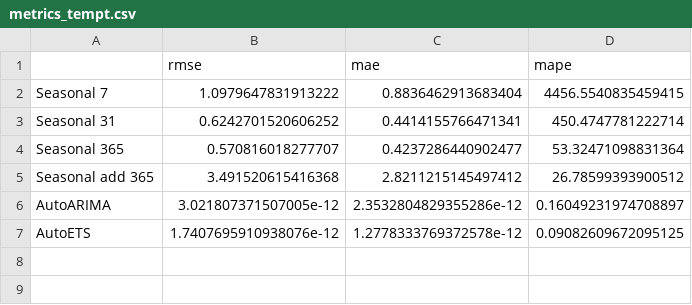
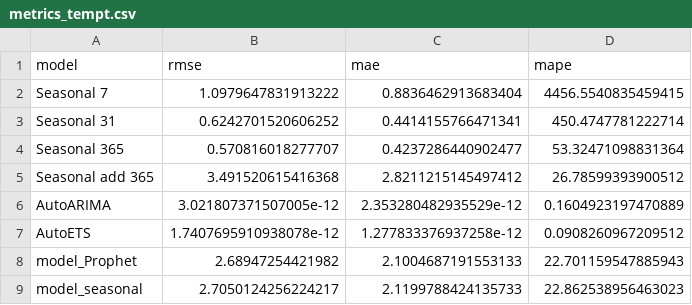
Before and after one commit to HannaHalka/Time-Series, a CSV file: metrics/metrics_tempt.csv, drawn as a sheet.

```diff
--- a/metrics/metrics_tempt.csv
+++ b/metrics/metrics_tempt.csv
@@ -1,2 +1,2 @@
-,rmse,mae,mape
+model,rmse,mae,mape
 Seasonal 7,1.0979647831913222,0.8836462913683404,4456.5540835459415
@@ -5,3 +5,5 @@ Seasonal 365,0.570816018277707,0.4237286440902477,53.32471098831364
 Seasonal add 365,3.491520615416368,2.8211215145497412,26.78599393900512
-AutoARIMA,3.021807371507005e-12,2.3532804829355286e-12,0.16049231974708897
-AutoETS,1.7407695910938076e-12,1.2778333769372578e-12,0.09082609672095125
+AutoARIMA,3.021807371507005e-12,2.353280482935529e-12,0.1604923197470889
+AutoETS,1.7407695910938078e-12,1.277833376937258e-12,0.0908260967209512
+model_Prophet,2.68947254421982,2.1004687191553133,22.701159547885943
+model_seasonal,2.7050124256224217,2.1199788424135733,22.862538956463023
```
Also changed, not shown: metrics/metrics_aep.csv, metrics/metrics_co2.csv, 35 other files.
